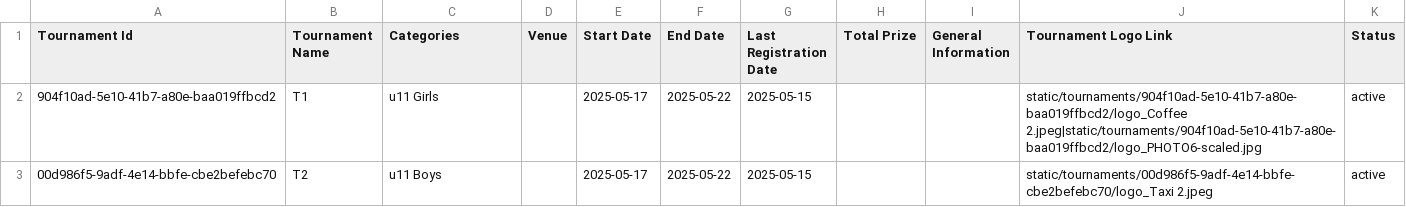
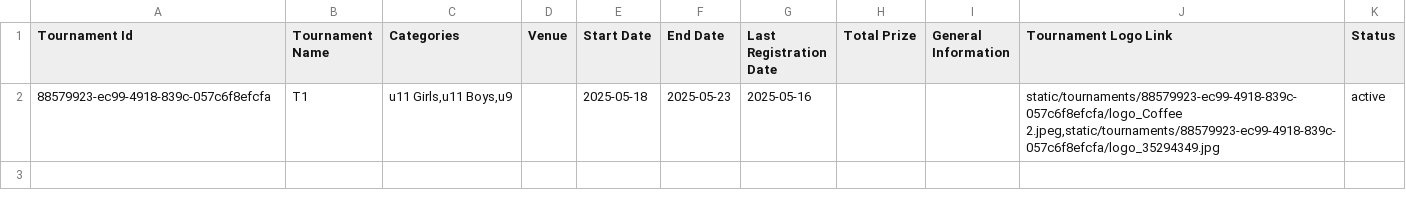
Before and after one commit to achalp1p1/tounamentapp, a CSV file: tournaments.csv, drawn as a sheet; only a part is shown; the diff covers the shown part only.

Commit message:
Add logo deletion functionality to edit tournament: - Added ability to delete existing logos - Implemented logo file removal from filesystem - Updated CSV file handling for logo deletions - Added tracking of deleted logos - Enhanced user interface for logo management

```diff
--- a/tournaments.csv
+++ b/tournaments.csv
@@ -1,3 +1,2 @@
 Tournament Id,Tournament Name,Categories,Venue,Start Date,End Date,Last Registration Date,Total Prize,General Information,Tournament Logo Link,Status
-904f10ad-5e10-41b7-a80e-baa019ffbcd2,T1,u11 Girls,,2025-05-17,2025-05-22,2025-05-15,,,static/tournaments/904f10ad-5e10-41b7-a80e-baa019ffbcd2/logo_Coffee 2.jpeg|static/tournaments/904f10ad-5e10-41b7-a80e-baa019ffbcd2/logo_PHOTO6-scaled.jpg,active
-00d986f5-9adf-4e14-bbfe-cbe2befebc70,T2,u11 Boys,,2025-05-17,2025-05-22,2025-05-15,,,static/tournaments/00d986f5-9adf-4e14-bbfe-cbe2befebc70/logo_Taxi 2.jpeg,active
+88579923-ec99-4918-839c-057c6f8efcfa,T1,"u11 Girls,u11 Boys,u9",,2025-05-18,2025-05-23,2025-05-16,,,"static/tournaments/88579923-ec99-4918-839c-057c6f8efcfa/logo_Coffee 2.jpeg,static/tournaments/88579923-ec99-4918-839c-057c6f8efcfa/logo_35294349.jpg",active
```
Also changed, not shown: 2 removed rows elsewhere in this file, tournament_categories.csv, 18 other files.
